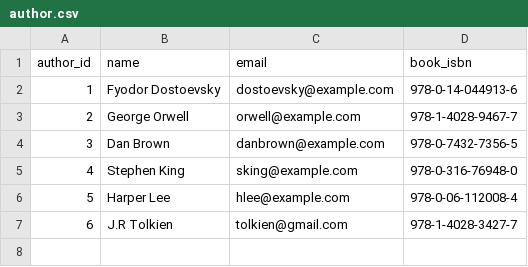
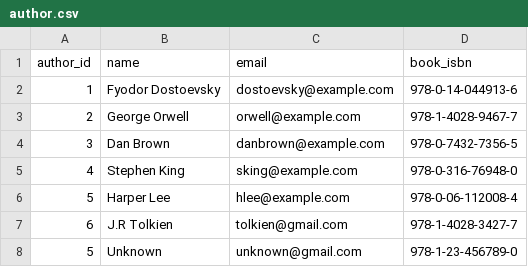
Before and after one commit to IronLibrary/IronLibrary, a CSV file: src/main/data/author.csv, drawn as a sheet.

Commit message:
csvLoader author and refactoring csvLoader book

```diff
--- a/src/main/data/author.csv
+++ b/src/main/data/author.csv
@@ -7 +7,2 @@ author_id,name,email,book_isbn
 6,J.R Tolkien,tolkien@gmail.com,978-1-4028-3427-7
+5,Unknown,unknown@gmail.com,978-1-23-456789-0
```
Also changed, not shown: src/main/data/book.csv, 5 other files.
